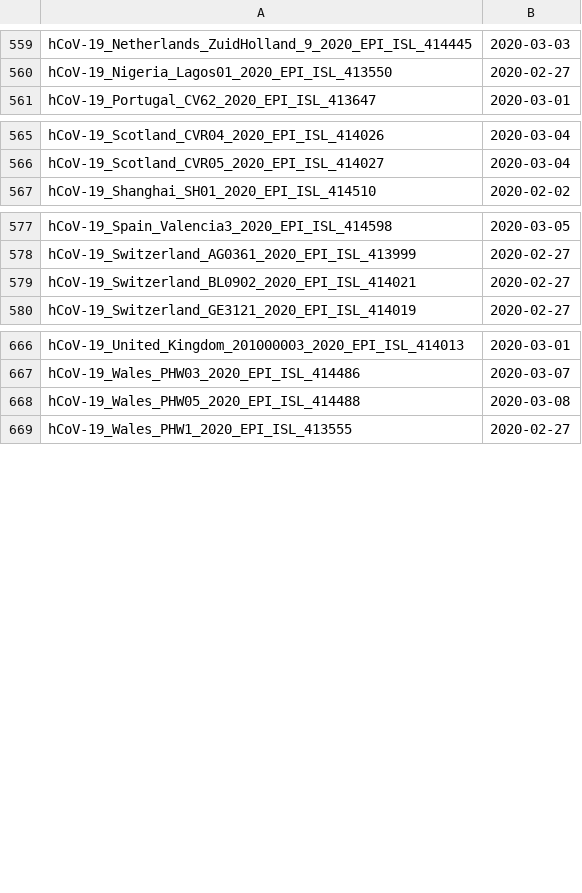
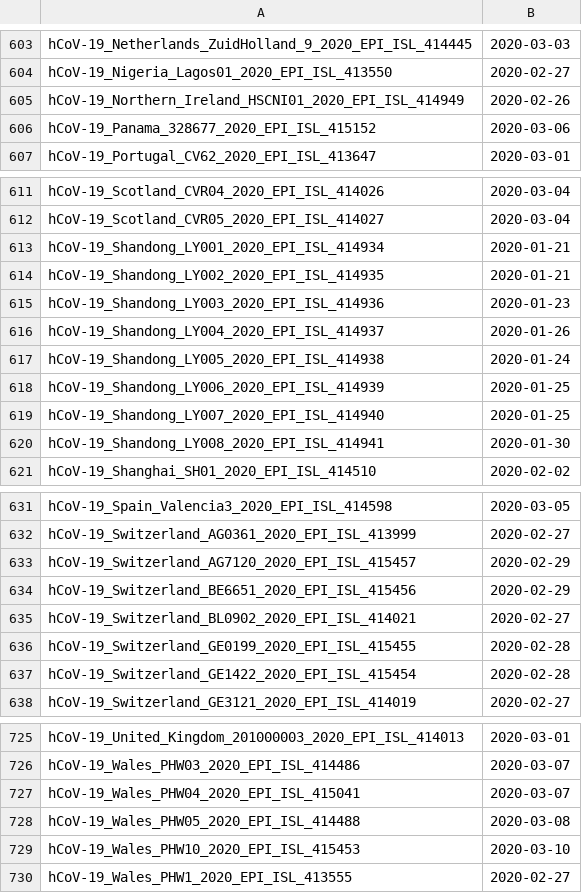
Before and after one commit to niemasd/ViReport-COVID-19, a TSV file: input_files/2020-03-17.dates.tsv (was input_files/2020-03-16.dates.tsv), drawn as a sheet; only a part is shown, gaps mark what is left out; the diff covers the shown part only.

```diff
--- a/input_files/2020-03-16.dates.tsv
+++ b/input_files/2020-03-17.dates.tsv
@@ -560,2 +604,4 @@ hCoV-19_Netherlands_ZuidHolland_9_2020_EPI_ISL_414445	2020-03-03
 hCoV-19_Nigeria_Lagos01_2020_EPI_ISL_413550	2020-02-27
+hCoV-19_Northern_Ireland_HSCNI01_2020_EPI_ISL_414949	2020-02-26
+hCoV-19_Panama_328677_2020_EPI_ISL_415152	2020-03-06
 hCoV-19_Portugal_CV62_2020_EPI_ISL_413647	2020-03-01
@@ -566,2 +612,10 @@ hCoV-19_Scotland_CVR04_2020_EPI_ISL_414026	2020-03-04
 hCoV-19_Scotland_CVR05_2020_EPI_ISL_414027	2020-03-04
+hCoV-19_Shandong_LY001_2020_EPI_ISL_414934	2020-01-21
+hCoV-19_Shandong_LY002_2020_EPI_ISL_414935	2020-01-21
+hCoV-19_Shandong_LY003_2020_EPI_ISL_414936	2020-01-23
+hCoV-19_Shandong_LY004_2020_EPI_ISL_414937	2020-01-26
+hCoV-19_Shandong_LY005_2020_EPI_ISL_414938	2020-01-24
+hCoV-19_Shandong_LY006_2020_EPI_ISL_414939	2020-01-25
+hCoV-19_Shandong_LY007_2020_EPI_ISL_414940	2020-01-25
+hCoV-19_Shandong_LY008_2020_EPI_ISL_414941	2020-01-30
 hCoV-19_Shanghai_SH01_2020_EPI_ISL_414510	2020-02-02
@@ -578,3 +632,7 @@ hCoV-19_Spain_Valencia3_2020_EPI_ISL_414598	2020-03-05
 hCoV-19_Switzerland_AG0361_2020_EPI_ISL_413999	2020-02-27
+hCoV-19_Switzerland_AG7120_2020_EPI_ISL_415457	2020-02-29
+hCoV-19_Switzerland_BE6651_2020_EPI_ISL_415456	2020-02-29
 hCoV-19_Switzerland_BL0902_2020_EPI_ISL_414021	2020-02-27
+hCoV-19_Switzerland_GE0199_2020_EPI_ISL_415455	2020-02-28
+hCoV-19_Switzerland_GE1422_2020_EPI_ISL_415454	2020-02-28
 hCoV-19_Switzerland_GE3121_2020_EPI_ISL_414019	2020-02-27
@@ -667,3 +726,5 @@ hCoV-19_United_Kingdom_201000003_2020_EPI_ISL_414013	2020-03-01
 hCoV-19_Wales_PHW03_2020_EPI_ISL_414486	2020-03-07
+hCoV-19_Wales_PHW04_2020_EPI_ISL_415041	2020-03-07
 hCoV-19_Wales_PHW05_2020_EPI_ISL_414488	2020-03-08
+hCoV-19_Wales_PHW10_2020_EPI_ISL_415453	2020-03-10
 hCoV-19_Wales_PHW1_2020_EPI_ISL_413555	2020-02-27
```
Also changed, not shown: 45 added rows elsewhere in this file, input_files/2020-03-17.countries.tsv, output_files/transmission_clusters.tsv, 57 other files.
